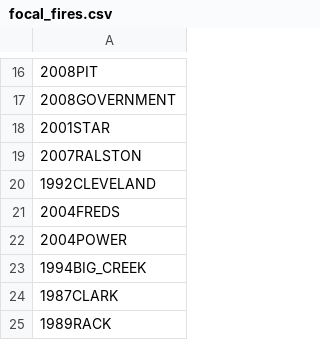
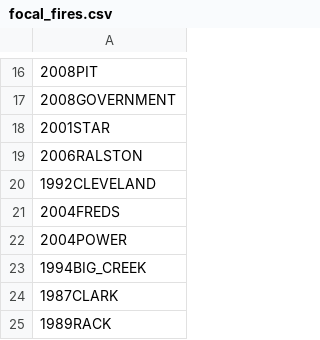
Before and after one commit to LatimerLab/postfire-management, a CSV file: data/site-selection/analysis-parameters/focal_fires.csv, drawn as a sheet; only a part is shown, gaps mark what is left out; the diff names each change by its address in the sheet, - before the commit and + after, or states it on an @@ line.

```diff
--- a/data/site-selection/analysis-parameters/focal_fires.csv
+++ b/data/site-selection/analysis-parameters/focal_fires.csv
-A19: 2007RALSTON
+A19: 2006RALSTON
```
Also changed, not shown: data/site-selection/output/candidate-plots/candidate_plots_management_stratification_v3allrelease.csv, data/site-selection/output/candidate-plots/plot_summ_for_workshop.csv, 11 other files.
